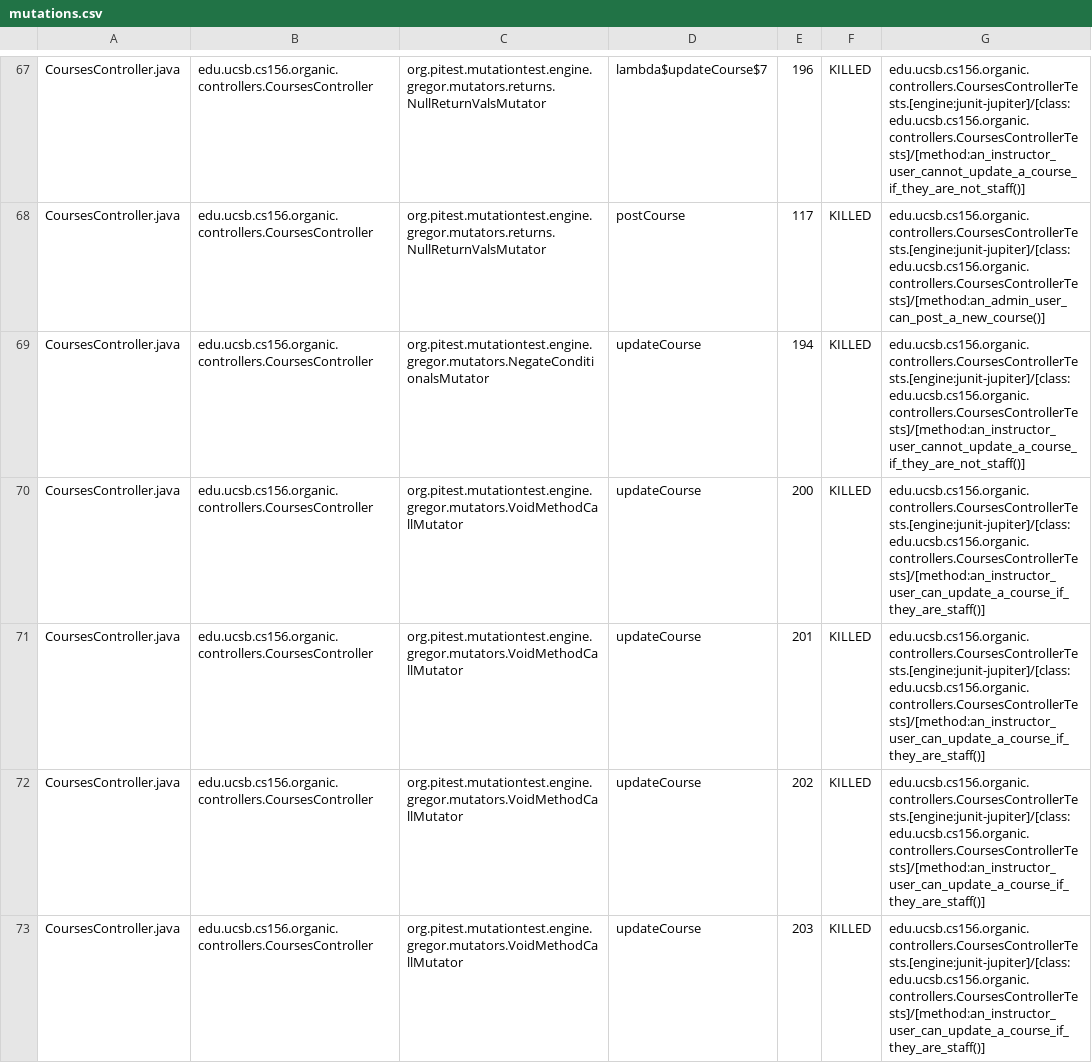
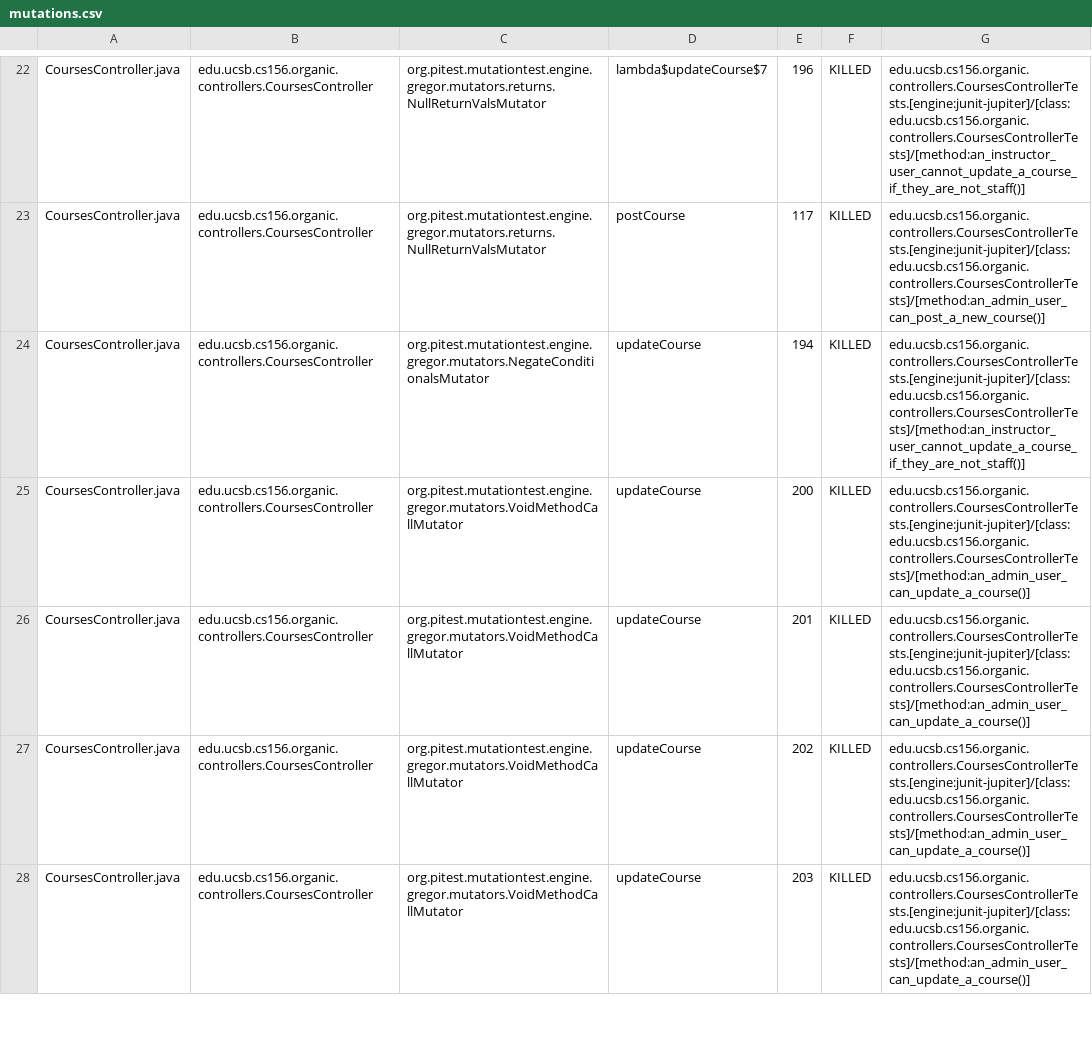
Before and after one commit to ucsb-cs156-f23/proj-organic-f23-6pm-4, a CSV file: pitest/mutations.csv, drawn as a sheet; only a part is shown, gaps mark what is left out; the diff covers the shown part only.

Commit message:
Deploying to gh-pages from @ ucsb-cs156-f23/proj-organic-f23-6pm-4@e18947275b9c83f357123543725153dbb5d078a9 🚀

```diff
--- a/pitest/mutations.csv
+++ b/pitest/mutations.csv
@@ -69,5 +24,5 @@ CoursesController.java,edu.ucsb.cs156.organic.controllers.CoursesController,org.
 CoursesController.java,edu.ucsb.cs156.organic.controllers.CoursesController,org.pitest.mutationtest.engine.gregor.mutators.NegateConditionalsMutator,updateCourse,194,KILLED,edu.ucsb.cs156.organic.controllers.CoursesControllerTests.[engine:junit-jupiter]/[class:edu.ucsb.cs156.organic.controllers.CoursesControllerTests]/[method:an_instructor_user_cannot_update_a_course_if_they_are_not_staff()]
-CoursesController.java,edu.ucsb.cs156.organic.controllers.CoursesController,org.pitest.mutationtest.engine.gregor.mutators.VoidMethodCallMutator,updateCourse,200,KILLED,edu.ucsb.cs156.organic.controllers.CoursesControllerTests.[engine:junit-jupiter]/[class:edu.ucsb.cs156.organic.controllers.CoursesControllerTests]/[method:an_instructor_user_can_update_a_course_if_they_are_staff()]
-CoursesController.java,edu.ucsb.cs156.organic.controllers.CoursesController,org.pitest.mutationtest.engine.gregor.mutators.VoidMethodCallMutator,updateCourse,201,KILLED,edu.ucsb.cs156.organic.controllers.CoursesControllerTests.[engine:junit-jupiter]/[class:edu.ucsb.cs156.organic.controllers.CoursesControllerTests]/[method:an_instructor_user_can_update_a_course_if_they_are_staff()]
-CoursesController.java,edu.ucsb.cs156.organic.controllers.CoursesController,org.pitest.mutationtest.engine.gregor.mutators.VoidMethodCallMutator,updateCourse,202,KILLED,edu.ucsb.cs156.organic.controllers.CoursesControllerTests.[engine:junit-jupiter]/[class:edu.ucsb.cs156.organic.controllers.CoursesControllerTests]/[method:an_instructor_user_can_update_a_course_if_they_are_staff()]
-CoursesController.java,edu.ucsb.cs156.organic.controllers.CoursesController,org.pitest.mutationtest.engine.gregor.mutators.VoidMethodCallMutator,updateCourse,203,KILLED,edu.ucsb.cs156.organic.controllers.CoursesControllerTests.[engine:junit-jupiter]/[class:edu.ucsb.cs156.organic.controllers.CoursesControllerTests]/[method:an_instructor_user_can_update_a_course_if_they_are_staff()]
+CoursesController.java,edu.ucsb.cs156.organic.controllers.CoursesController,org.pitest.mutationtest.engine.gregor.mutators.VoidMethodCallMutator,updateCourse,200,KILLED,edu.ucsb.cs156.organic.controllers.CoursesControllerTests.[engine:junit-jupiter]/[class:edu.ucsb.cs156.organic.controllers.CoursesControllerTests]/[method:an_admin_user_can_update_a_course()]
+CoursesController.java,edu.ucsb.cs156.organic.controllers.CoursesController,org.pitest.mutationtest.engine.gregor.mutators.VoidMethodCallMutator,updateCourse,201,KILLED,edu.ucsb.cs156.organic.controllers.CoursesControllerTests.[engine:junit-jupiter]/[class:edu.ucsb.cs156.organic.controllers.CoursesControllerTests]/[method:an_admin_user_can_update_a_course()]
+CoursesController.java,edu.ucsb.cs156.organic.controllers.CoursesController,org.pitest.mutationtest.engine.gregor.mutators.VoidMethodCallMutator,updateCourse,202,KILLED,edu.ucsb.cs156.organic.controllers.CoursesControllerTests.[engine:junit-jupiter]/[class:edu.ucsb.cs156.organic.controllers.CoursesControllerTests]/[method:an_admin_user_can_update_a_course()]
+CoursesController.java,edu.ucsb.cs156.organic.controllers.CoursesController,org.pitest.mutationtest.engine.gregor.mutators.VoidMethodCallMutator,updateCourse,203,KILLED,edu.ucsb.cs156.organic.controllers.CoursesControllerTests.[engine:junit-jupiter]/[class:edu.ucsb.cs156.organic.controllers.CoursesControllerTests]/[method:an_admin_user_can_update_a_course()]
```
Also changed, not shown: 10 added rows, 10 removed rows, 39 moved rows and 3 edited cells elsewhere in this file, 16 other files.
